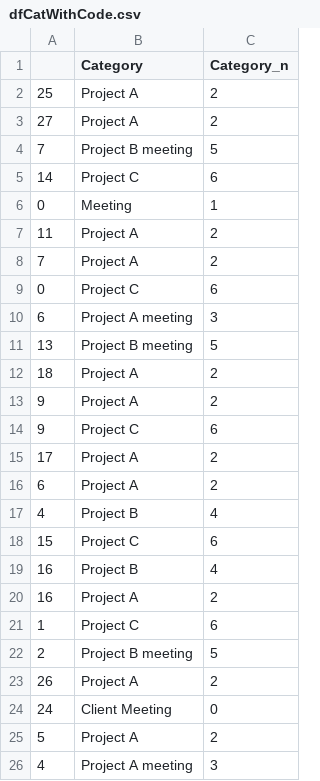
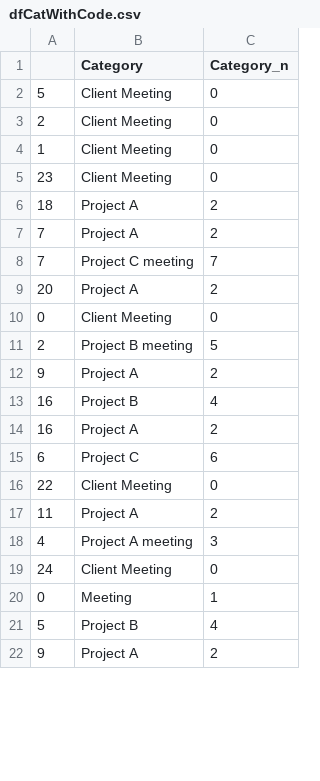
Before and after one commit to piyush-chanchal/ActivitiesLogger, a CSV file: catData/dfCatWithCode.csv, drawn as a sheet; only a part is shown; the diff covers the shown part only.

```diff
--- a/catData/dfCatWithCode.csv
+++ b/catData/dfCatWithCode.csv
@@ -1,26 +1,22 @@
 ,Category,Category_n
-25,Project A,2
-27,Project A,2
-7,Project B meeting,5
-14,Project C,6
-0,Meeting,1
-11,Project A,2
+5,Client Meeting,0
+2,Client Meeting,0
+1,Client Meeting,0
+23,Client Meeting,0
+18,Project A,2
 7,Project A,2
-0,Project C,6
-6,Project A meeting,3
-13,Project B meeting,5
-18,Project A,2
+7,Project C meeting,7
+20,Project A,2
+0,Client Meeting,0
+2,Project B meeting,5
 9,Project A,2
-9,Project C,6
-17,Project A,2
-6,Project A,2
-4,Project B,4
-15,Project C,6
 16,Project B,4
 16,Project A,2
-1,Project C,6
-2,Project B meeting,5
-26,Project A,2
+6,Project C,6
+22,Client Meeting,0
+11,Project A,2
+4,Project A meeting,3
 24,Client Meeting,0
-5,Project A,2
-4,Project A meeting,3
+0,Meeting,1
+5,Project B,4
+9,Project A,2
```
Also changed, not shown: 5 added rows and 1 edited cell elsewhere in this file, Data/20201209.csv, 22 other files.
